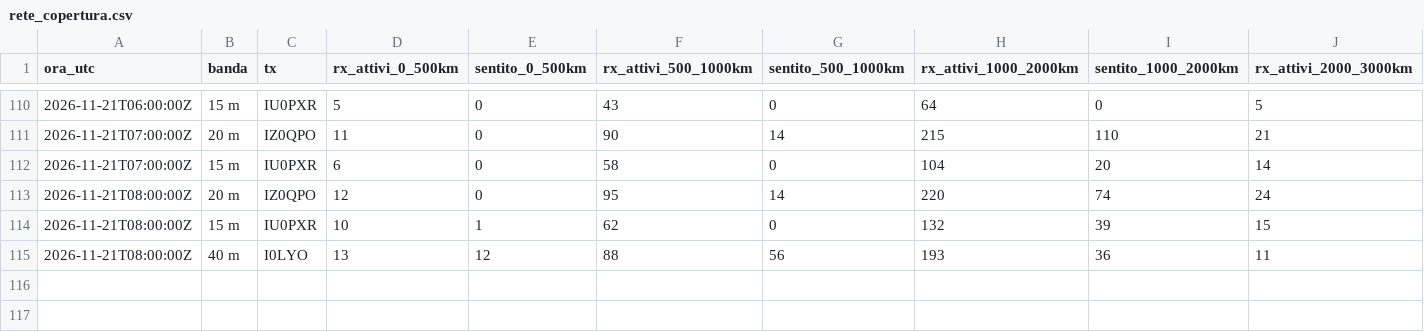
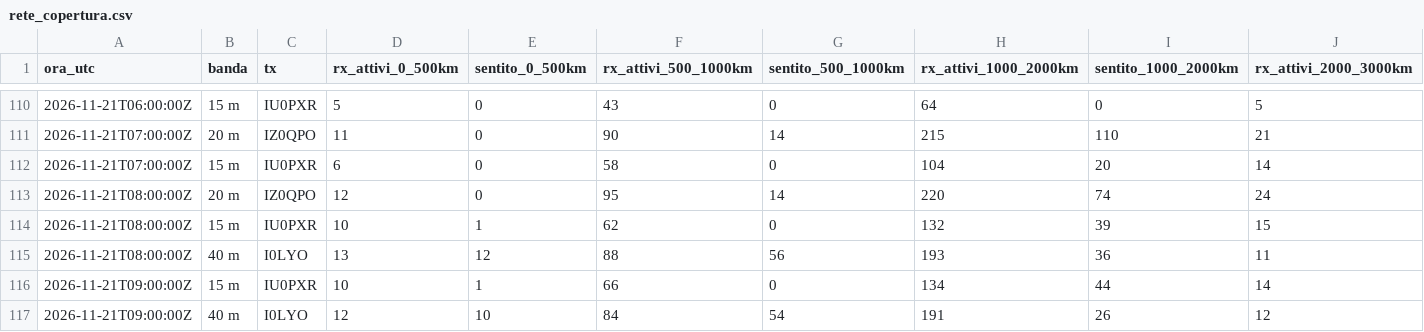
Before and after one commit to altolazio/propagazione_HF, a CSV file: 2026-11/rete_copertura.csv, drawn as a sheet; only a part is shown, gaps mark what is left out; rows hold the shown columns only; the diff names each change by its address in the sheet, - before the commit and + after, or states it on an @@ line.

```diff
--- a/2026-11/rete_copertura.csv
+++ b/2026-11/rete_copertura.csv
+row 116: 2026-11-21T09:00:00Z | 15 m | IU0PXR | 10 | 1 | 66 | 0 | 134 | 44 | 14
+row 117: 2026-11-21T09:00:00Z | 40 m | I0LYO | 12 | 10 | 84 | 54 | 191 | 26 | 12
```
Also changed, not shown: 2026-11/bande.csv, 2026-11/cluster_spot.csv, 6 other files.
